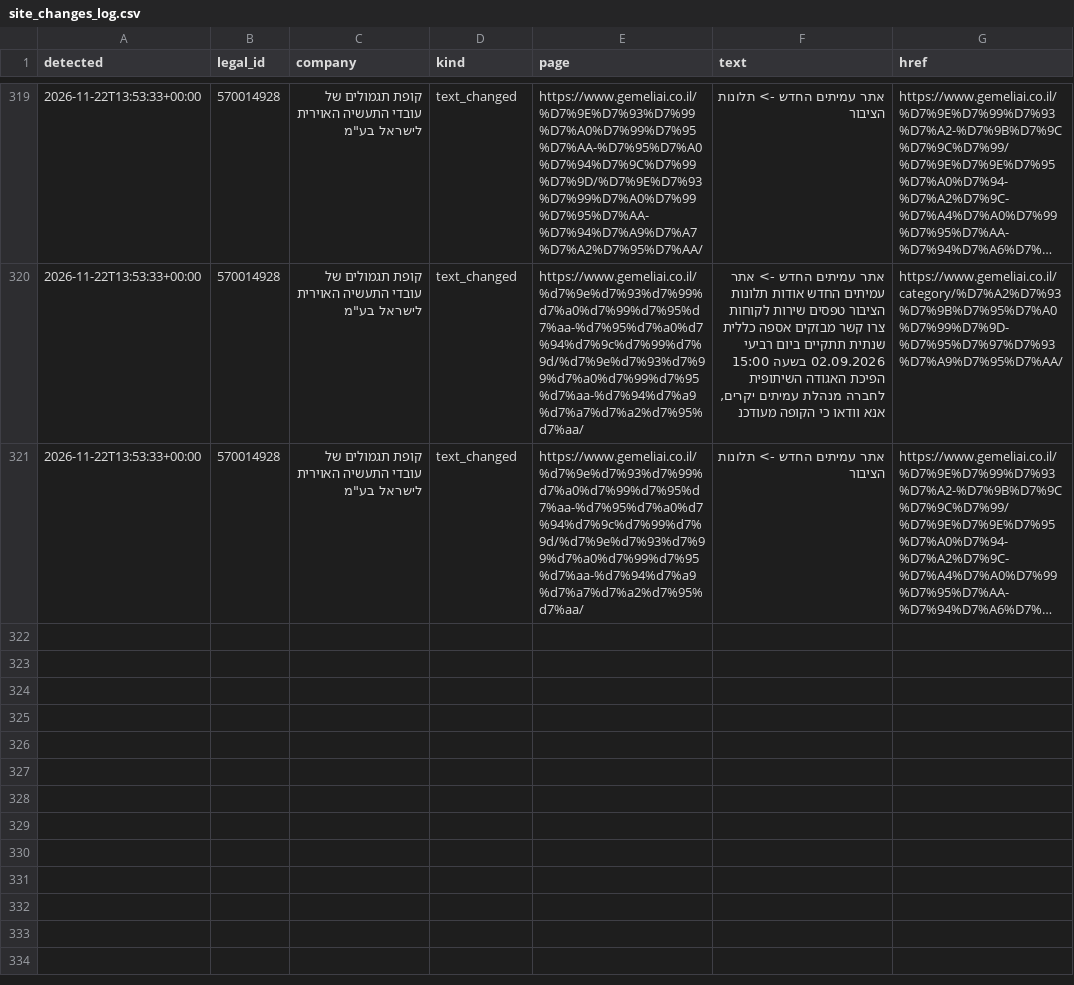
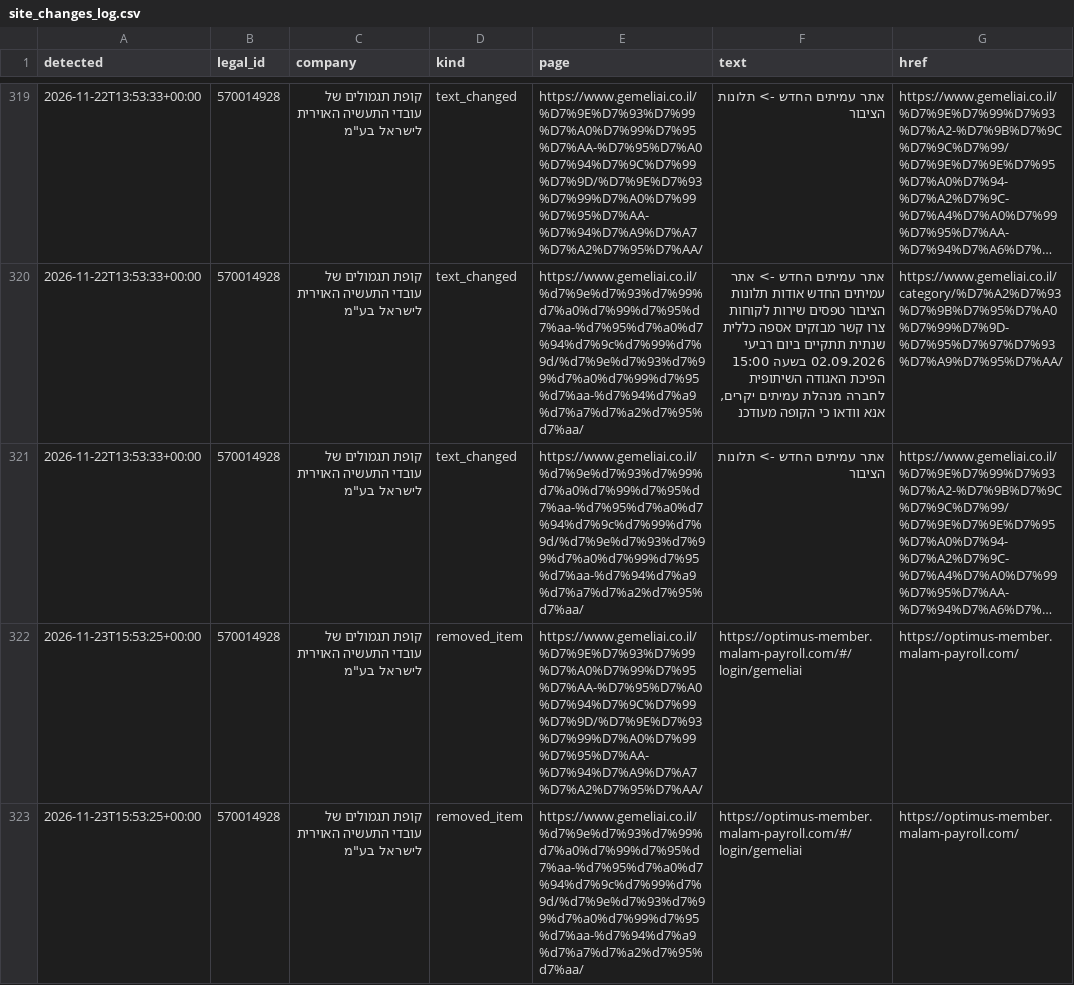
Before and after one commit to Revach123/MASLULIM, a CSV file: policy/companies/570014928/site_changes_log.csv, drawn as a sheet; only a part is shown, gaps mark what is left out; long unchanged cells end in …; the diff names each change by its address in the sheet, - before the commit and + after, or states it on an @@ line.

```diff
--- a/policy/companies/570014928/site_changes_log.csv
+++ b/policy/companies/570014928/site_changes_log.csv
+row 322: 2026-11-23T15:53:25+00:00 | 570014928 | קופת תגמולים של עובדי התעשיה האוירית לישראל בע"מ | removed_item | https://www.gemeliai.co.il/%D7%9E%D7%93%D7%99%D7%A0%D7%99%D7%95%D7%AA-%D7%95%D7%A0%D7%94%D7%9C%D7%99%D7%9D/%D7%9E%D7%93%D7%99%D7%A0%D7%99%D7%95%D7%AA-%D7%94%D7%A9%D7%A7%D7%A2%D7%95%D7%AA/ | https://optimus-member.malam-payroll.com/#/login/gemeliai | https://optimus-member.malam-payroll.com/
+row 323: 2026-11-23T15:53:25+00:00 | 570014928 | קופת תגמולים של עובדי התעשיה האוירית לישראל בע"מ | removed_item | https://www.gemeliai.co.il/%d7%9e%d7%93%d7%99%d7%a0%d7%99%d7%95%d7%aa-%d7%95%d7%a0%d7%94%d7%9c%d7%99%d7%9d/%d7%9e%d7%93%d7%99%d7%a0%d7%99%d7%95%d7%aa-%d7%94%d7%a9%d7%a7%d7%a2%d7%95%d7%aa/ | https://optimus-member.malam-payroll.com/#/login/gemeliai | https://optimus-member.malam-payroll.com/
```
Also changed, not shown: 6 other files.
